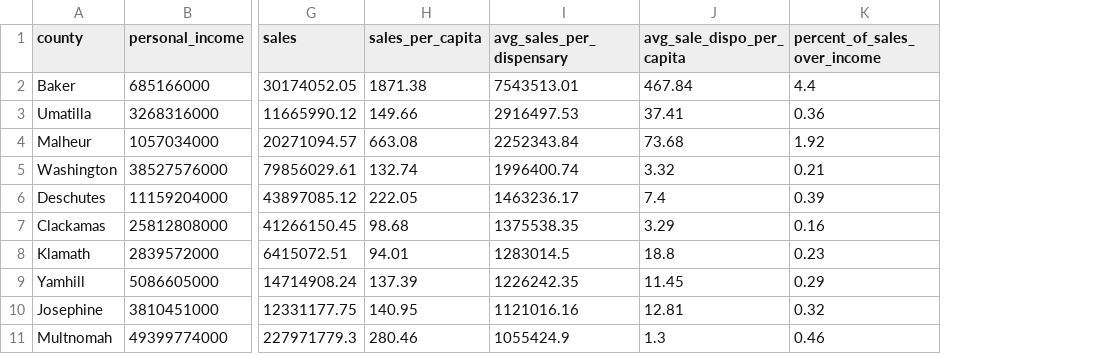
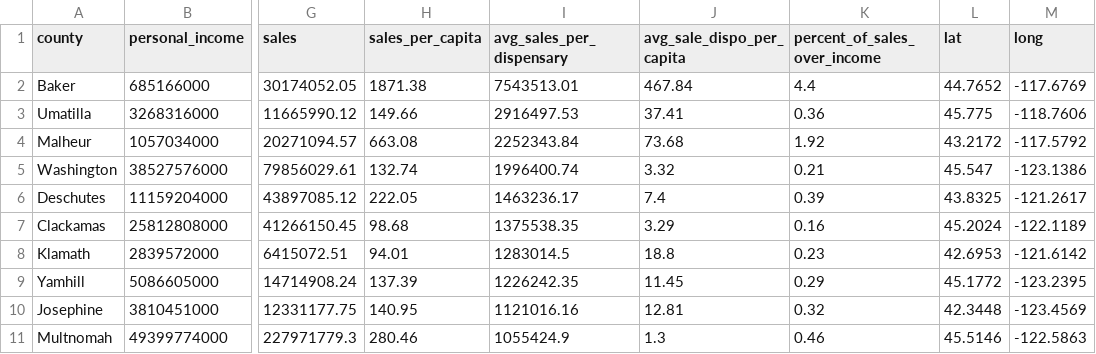
Before and after one commit to theesacker/Cannabis-Opportunity-Analysis, a CSV file: python/output/2019_county_dispo_data_extended.csv, drawn as a sheet; only a part is shown, gaps mark what is left out; the diff names each change by its address in the sheet, - before the commit and + after, or states it on an @@ line.

Commit message:
updated county sales with lat long, updated db, and flask app

```diff
--- a/python/output/2019_county_dispo_data_extended.csv
+++ b/python/output/2019_county_dispo_data_extended.csv
+column L (lat), rows 2-11: 44.7652 | 45.775 | 43.2172 | 45.547 | 43.8325 | 45.2024 | 42.6953 | 45.1772 | 42.3448 | 45.5146
+column M (long), rows 2-11: -117.6769 | -118.7606 | -117.5792 | -123.1386 | -121.2617 | -122.1189 | -121.6142 | -123.2395 | -123.4569 | -122.5863
```
Also changed, not shown: 4 other files.
